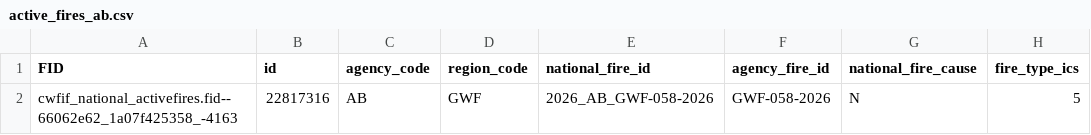
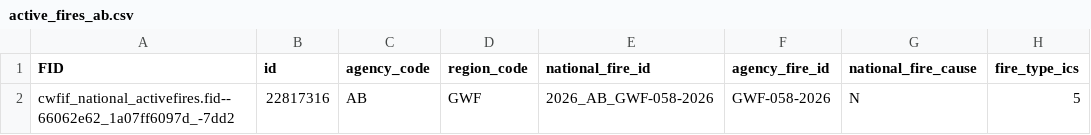
Before and after one commit to jagius/cda-air-quality-compiler, a CSV file: docs/active_fires_ab.csv, drawn as a sheet; only a part is shown; the diff names each change by its address in the sheet, - before the commit and + after, or states it on an @@ line.

```diff
--- a/docs/active_fires_ab.csv
+++ b/docs/active_fires_ab.csv
-A2 (FID): cwfif_national_activefires.fid--66062e62_1a07f425358_-4163
+A2 (FID): cwfif_national_activefires.fid--66062e62_1a07ff6097d_-7dd2
```
Also changed, not shown: docs/active_fires.csv, docs/active_fires_bc.csv, 7 other files.
